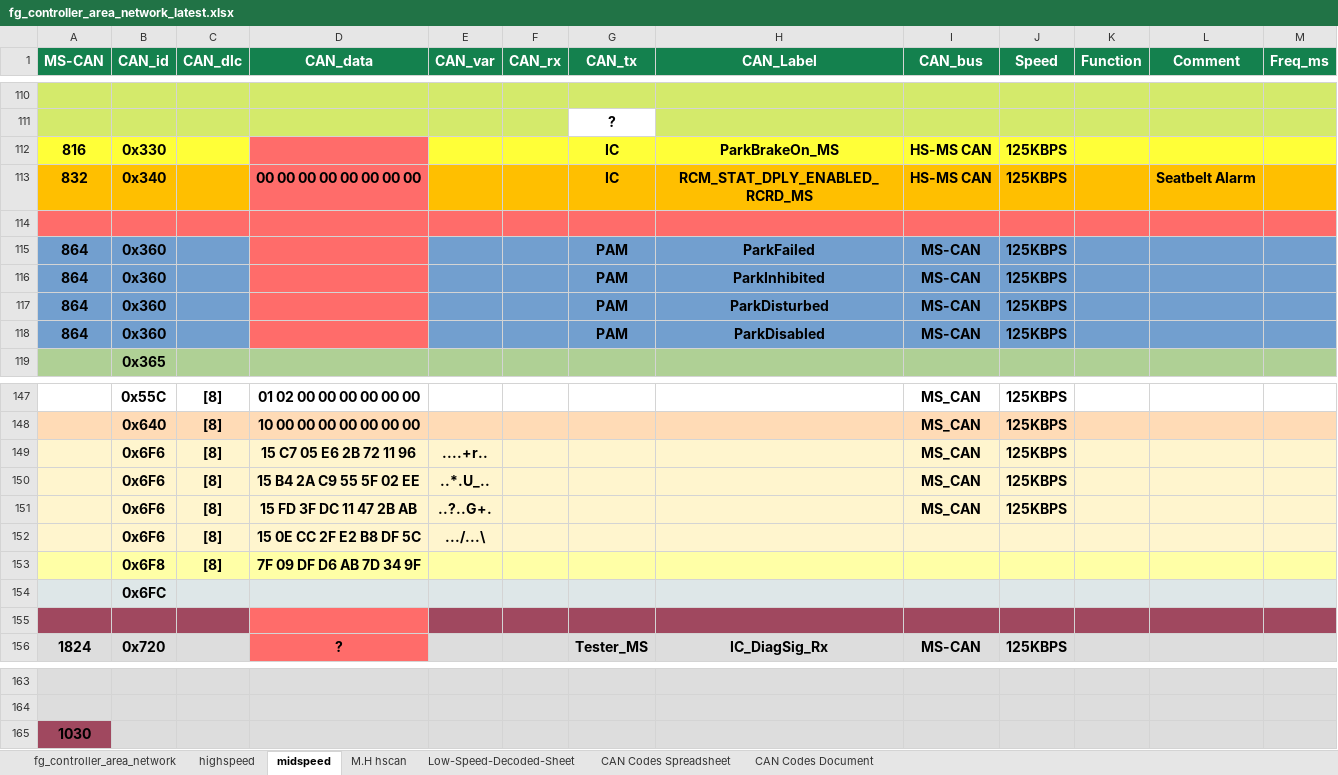
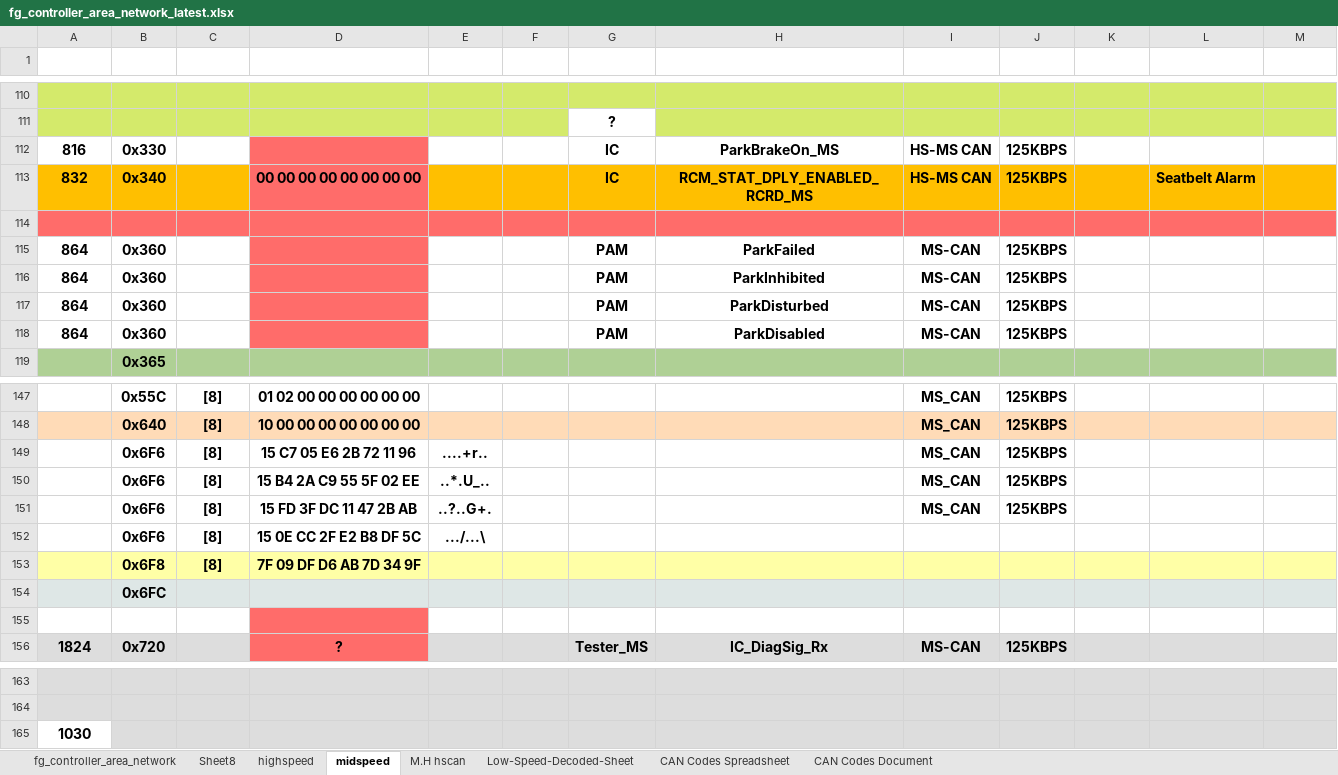
Before and after one commit to jakka351/FG-Falcon, an Excel workbook: fg_controller_area_network_latest.xlsx, sheet midspeed, drawn as a sheet; only a part is shown, gaps mark what is left out; values as stored, in another font and other column widths than the file's, no borders; the diff names each change by its address in the sheet, - before the commit and + after, or states it on an @@ line.

```diff
--- a/fg_controller_area_network_latest.xlsx (sheet midspeed)
+++ b/fg_controller_area_network_latest.xlsx (sheet midspeed)
+sheet tab: Sheet8
-A1:M1 fill: #14814E
+A1:M1 fill: none
-A112:C112 fill: #FFFF38
+A112:C112 fill: none
-E112:M112 fill: #FFFF38
+E112:M112 fill: none
-A115:C118 fill: #729FCF
+A115:C118 fill: none
-E115:M118 fill: #729FCF
+E115:M118 fill: none
-A149:M152 fill: #FFF5CE
+A149:M152 fill: none
-A155:C155 fill: #A0485F
+A155:C155 fill: none
-E155:M155 fill: #A0485F
+E155:M155 fill: none
-A165 fill: #A0485F
+A165 fill: none
```
Also changed, not shown: sheet fg_controller_area_network, sheet highspeed, sheet CAN Codes Document, hidden cells.
